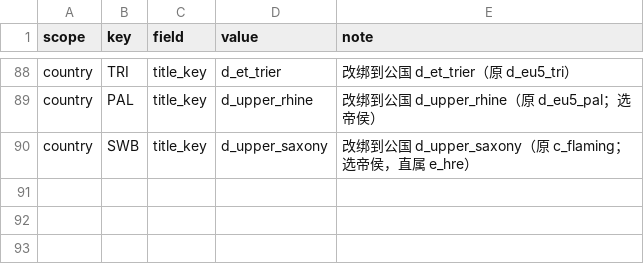
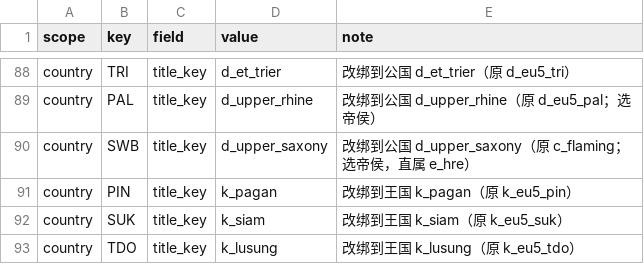
Before and after one commit to hathaway682/EU5_1337_to_ck3, a CSV file: gen_debug/_title_overrides.csv, drawn as a sheet; only a part is shown, gaps mark what is left out.

```diff
--- a/gen_debug/_title_overrides.csv
+++ b/gen_debug/_title_overrides.csv
@@ -90 +90,4 @@ country,PAL,title_key,d_upper_rhine,改绑到公国 d_upper_rhine（原 d_eu5_pa
 country,SWB,title_key,d_upper_saxony,改绑到公国 d_upper_saxony（原 c_flaming；选帝侯，直属 e_hre）
+country,PIN,title_key,k_pagan,改绑到王国 k_pagan（原 k_eu5_pin）
+country,SUK,title_key,k_siam,改绑到王国 k_siam（原 k_eu5_suk）
+country,TDO,title_key,k_lusung,改绑到王国 k_lusung（原 k_eu5_tdo）
```
Also changed, not shown: 4 other files.
